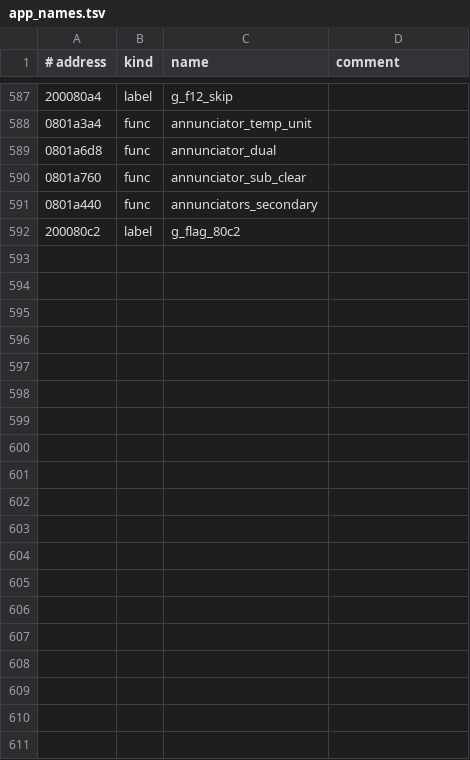
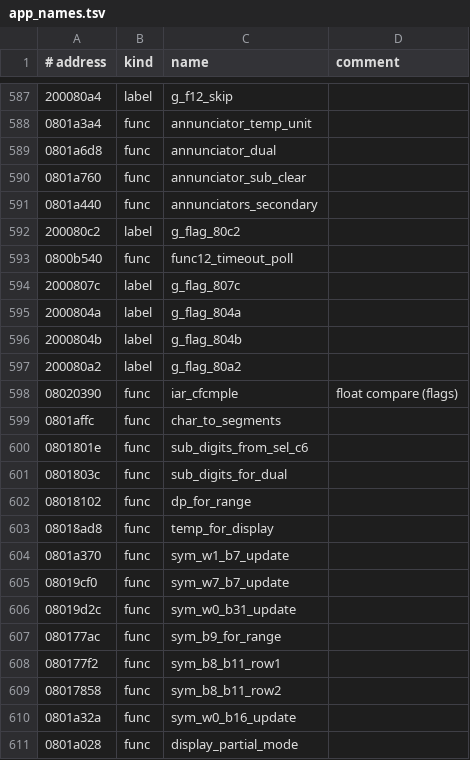
Before and after one commit to EEVblog/121GW-Multimeter-Firmware-RE, a TSV file: ghidra/app_names.tsv, drawn as a sheet; only a part is shown, gaps mark what is left out; the diff covers the shown part only; the diff names each change by its address in the sheet, - before the commit and + after, or states it on an @@ line.

```diff
--- a/ghidra/app_names.tsv
+++ b/ghidra/app_names.tsv
+row 593: 0800b540 | func | func12_timeout_poll
+row 594: 2000807c | label | g_flag_807c
+row 595: 2000804a | label | g_flag_804a
+row 596: 2000804b | label | g_flag_804b
+row 597: 200080a2 | label | g_flag_80a2
+row 598: 08020390 | func | iar_cfcmple | float compare (flags)
+row 599: 0801affc | func | char_to_segments
+row 600: 0801801e | func | sub_digits_from_sel_c6
+row 601: 0801803c | func | sub_digits_for_dual
+row 602: 08018102 | func | dp_for_range
+row 603: 08018ad8 | func | temp_for_display
+row 604: 0801a370 | func | sym_w1_b7_update
+row 605: 08019cf0 | func | sym_w7_b7_update
+row 606: 08019d2c | func | sym_w0_b31_update
+row 607: 080177ac | func | sym_b9_for_range
+row 608: 080177f2 | func | sym_b8_b11_row1
+row 609: 08017858 | func | sym_b8_b11_row2
+row 610: 0801a32a | func | sym_w0_b16_update
+row 611: 0801a028 | func | display_partial_mode
```
Also changed, not shown: 17 added rows elsewhere in this file, docs/coverage_app.csv, 11 other files.
